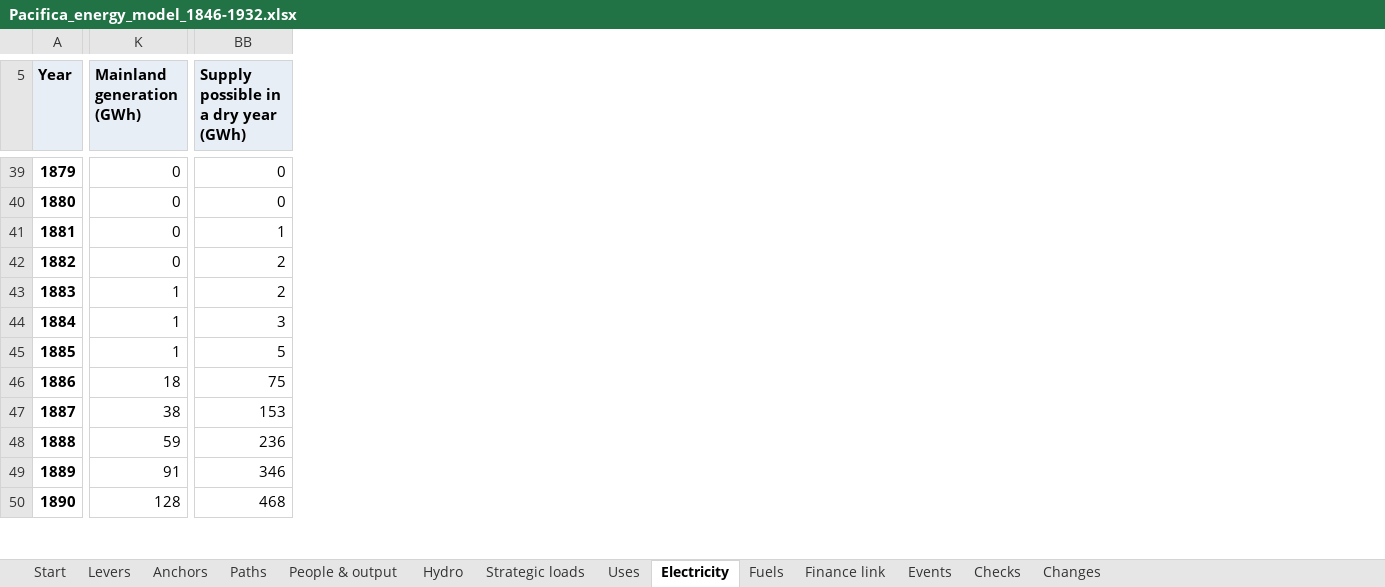
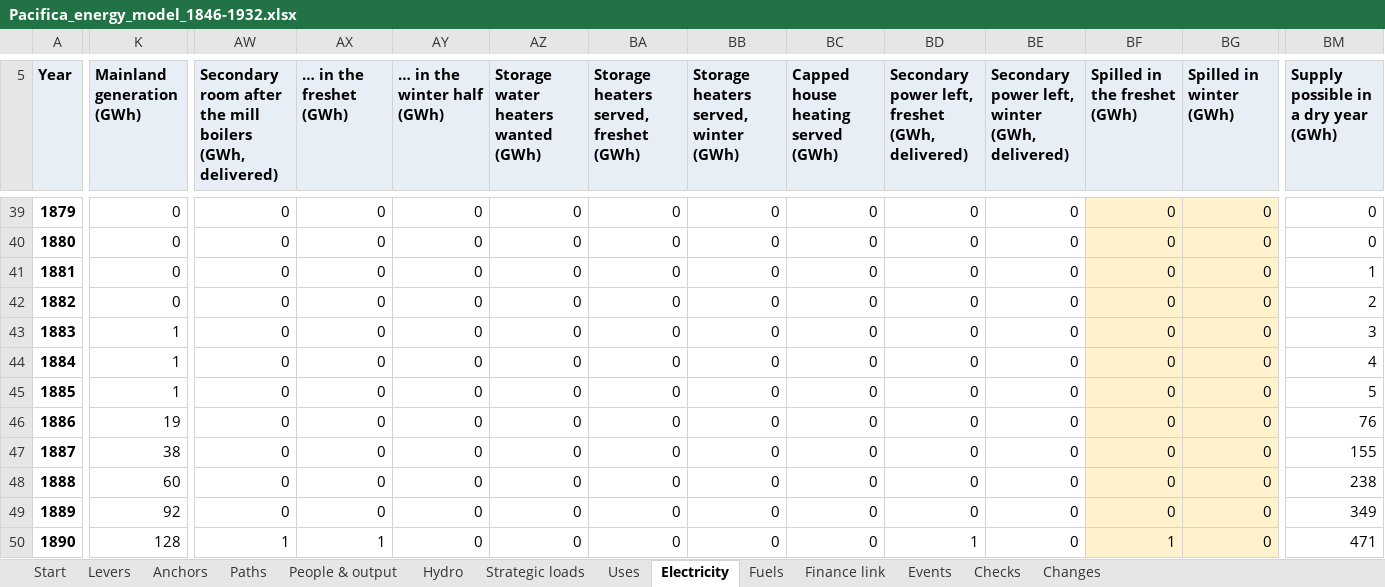
Before and after one commit to c-voelkle/pacifica, an Excel workbook: energy/Pacifica_energy_model_1846-1932.xlsx, sheet Electricity, drawn as a sheet; only a part is shown, gaps mark what is left out; values as stored, in another font and other column widths than the file's, no borders; addresses are those after the commit; the diff covers the shown part only; the diff names each change by its address in the sheet, - before the commit and + after, or states it on an @@ line.

```diff
--- a/energy/Pacifica_energy_model_1846-1932.xlsx (sheet Electricity)
+++ b/energy/Pacifica_energy_model_1846-1932.xlsx (sheet Electricity)
+column AW, row 5: Secondary room after the mill boilers (GWh, delivered); rows 39-50: 0 | 0 | 0 | 0 | 0 | 0 | 0 | 0 | 0 | 0 | 0 | 1
+column AX (… in the freshet (GWh)), rows 39-50: 0 | 0 | 0 | 0 | 0 | 0 | 0 | 0 | 0 | 0 | 0 | 1
+column AY (… in the winter half (GWh)), rows 39-50: all 0
+column AZ, row 5: Storage water heaters wanted (GWh); rows 39-50: all 0
+column BA, row 5: Storage heaters served, freshet (GWh); rows 39-50: all 0
+column BB, row 5: Storage heaters served, winter (GWh); rows 39-50: all 0
+column BC, row 5: Capped house heating served (GWh); rows 39-50: all 0
+column BD, row 5: Secondary power left, freshet (GWh, delivered); rows 39-50: 0 | 0 | 0 | 0 | 0 | 0 | 0 | 0 | 0 | 0 | 0 | 1
+column BE, row 5: Secondary power left, winter (GWh, delivered); rows 39-50: all 0
+column BF (Spilled in the freshet (GWh)), rows 39-50: 0 | 0 | 0 | 0 | 0 | 0 | 0 | 0 | 0 | 0 | 0 | 1
+column BG (Spilled in winter (GWh)), rows 39-50: all 0
-BM43: 2
+BM43: 3
-BM44: 3
+BM44: 4
-K46 (Mainland generation (GWh)): 18
+K46 (Mainland generation (GWh)): 19
-BM46: 75
+BM46: 76
-BM47: 153
+BM47: 155
-K48 (Mainland generation (GWh)): 59
+K48 (Mainland generation (GWh)): 60
-BM48: 236
+BM48: 238
-K49 (Mainland generation (GWh)): 91
+K49 (Mainland generation (GWh)): 92
-BM49: 346
+BM49: 349
-BM50: 468
+BM50: 471
```
Also changed, not shown: 1175 edited cells elsewhere in this sheet, sheet People & output, sheet Fuels, sheet Uses, sheet Finance link, sheet Paths, sheet Start, 4 more sheets, formulas that keep their value, 52 other files.
